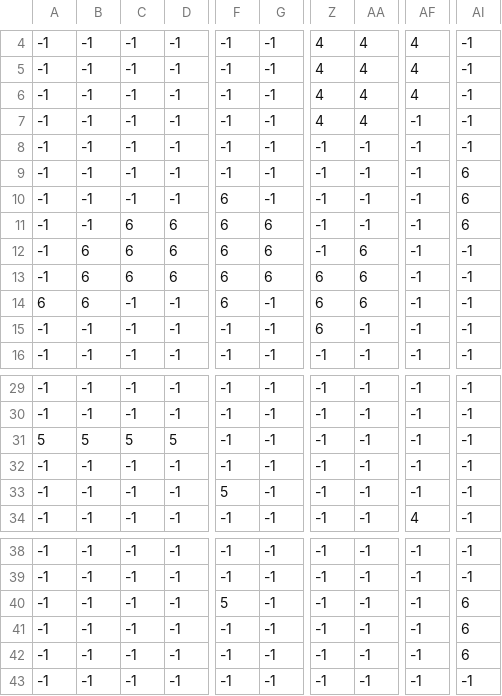
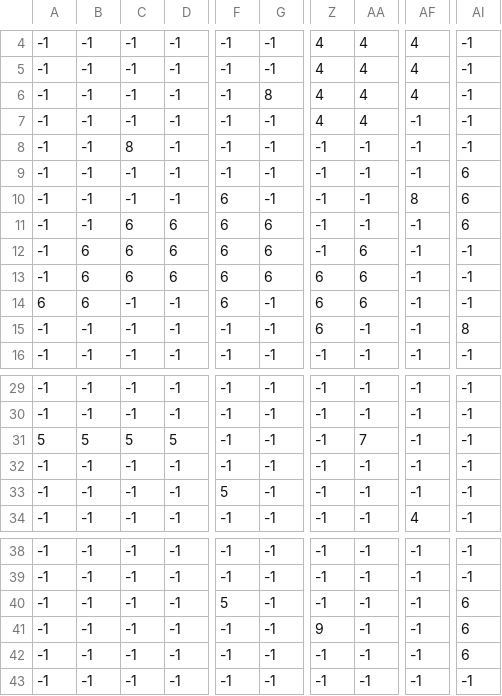
Before and after one commit to Tato372/ThankAttack, a CSV file: niveles/nivel1_objetos.csv, drawn as a sheet; only a part is shown, gaps mark what is left out; the diff names each change by its address in the sheet, - before the commit and + after, or states it on an @@ line.

```diff
--- a/niveles/nivel1_objetos.csv
+++ b/niveles/nivel1_objetos.csv
-G6: -1
+G6: 8
-C8: -1
+C8: 8
-AF10: -1
+AF10: 8
-AI15: -1
+AI15: 8
-AA31: -1
+AA31: 7
-Z41: -1
+Z41: 9
```
Also changed, not shown: 17 other files.
